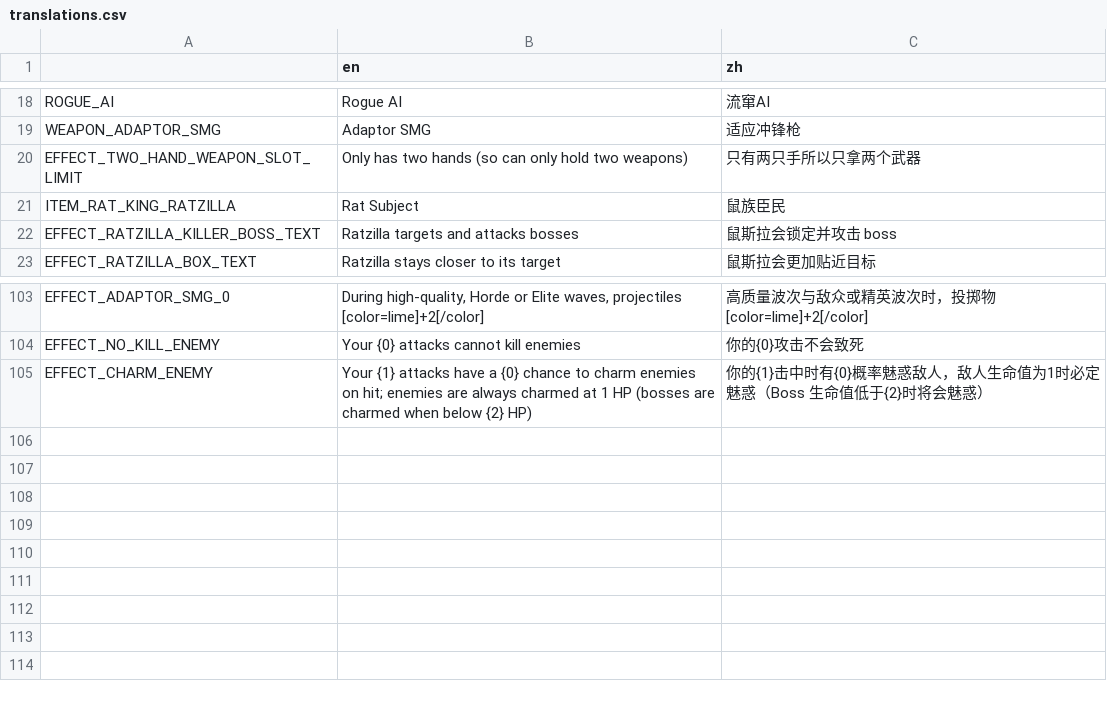
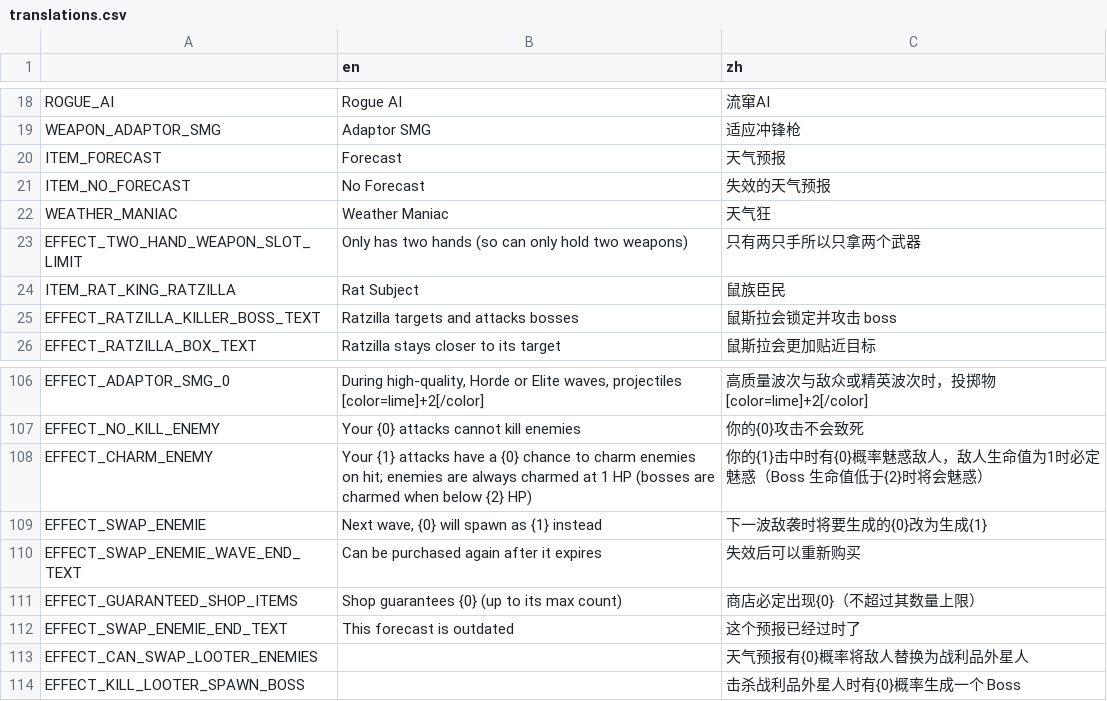
Before and after one commit to FengLiuFeseliud/Brotato-FengAddMods, a CSV file: translations/translations.csv, drawn as a sheet; only a part is shown, gaps mark what is left out.

Commit message:
add weather_maniac

```diff
--- a/translations/translations.csv
+++ b/translations/translations.csv
@@ -19,2 +19,5 @@ ROGUE_AI,Rogue AI,流窜AI
 WEAPON_ADAPTOR_SMG,Adaptor SMG,适应冲锋枪
+ITEM_FORECAST,Forecast,天气预报
+ITEM_NO_FORECAST,No Forecast,失效的天气预报
+WEATHER_MANIAC,Weather Maniac,天气狂
 EFFECT_TWO_HAND_WEAPON_SLOT_LIMIT,Only has two hands (so can only hold two weapons),只有两只手所以只拿两个武器
@@ -105 +108,7 @@ EFFECT_NO_KILL_ENEMY,Your {0} attacks cannot kill enemies,你的{0}攻击不会
 EFFECT_CHARM_ENEMY,Your {1} attacks have a {0} chance to charm enemies on hit; enemies are always charmed at 1 HP (bosses are charmed when below {2} HP),你的{1}击中时有{0}概率魅惑敌人，敌人生命值为1时必定魅惑（Boss 生命值低于{2}时将会魅惑）
+EFFECT_SWAP_ENEMIE,"Next wave, {0} will spawn as {1} instead",下一波敌袭时将要生成的{0}改为生成{1}
+EFFECT_SWAP_ENEMIE_WAVE_END_TEXT,Can be purchased again after it expires,失效后可以重新购买
+EFFECT_GUARANTEED_SHOP_ITEMS,Shop guarantees {0} (up to its max count),商店必定出现{0}（不超过其数量上限）
+EFFECT_SWAP_ENEMIE_END_TEXT,This forecast is outdated,这个预报已经过时了
+EFFECT_CAN_SWAP_LOOTER_ENEMIES,,天气预报有{0}概率将敌人替换为战利品外星人
+EFFECT_KILL_LOOTER_SPAWN_BOSS,,击杀战利品外星人时有{0}概率生成一个 Boss
```
Also changed, not shown: 35 other files.
